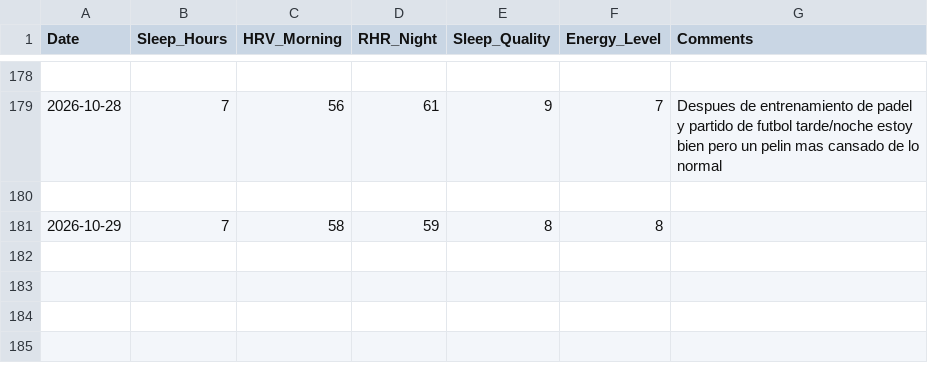
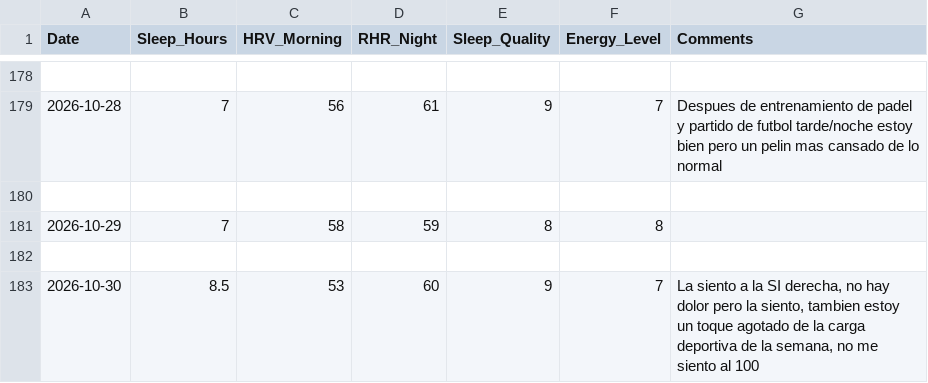
Before and after one commit to gerh1992/health, a CSV file: performance/data/biometrics.csv, drawn as a sheet; only a part is shown, gaps mark what is left out; the diff names each change by its address in the sheet, - before the commit and + after, or states it on an @@ line.

Commit message:
data: sueño 30/10 (SI derecha sin dolor, agotado) + partido pádel 29/10 (loss 6-2 5-7 5-7, con JuanG vs LeanR/Ruffo) + jugador Ruffo

```diff
--- a/performance/data/biometrics.csv
+++ b/performance/data/biometrics.csv
+row 182: (empty)
+row 183: 2026-10-30 | 8.5 | 53 | 60 | 9 | 7 | La siento a la SI derecha, no hay dolor pero la siento, tambien estoy un toque agotado de la carga deportiva de la semana, no me siento al 100
```
Also changed, not shown: performance/data/match_details.csv, performance/data/players.csv, 1 other file.
